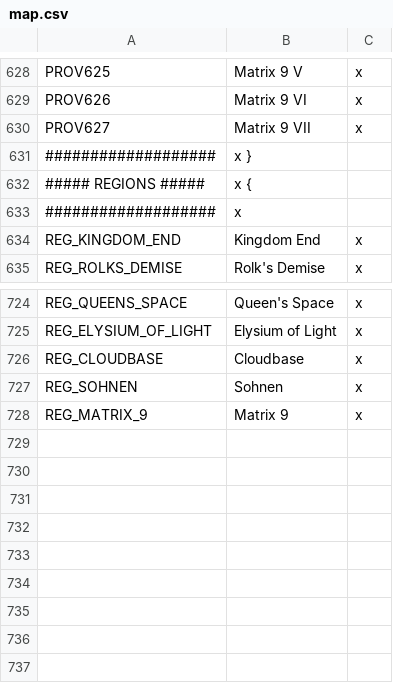
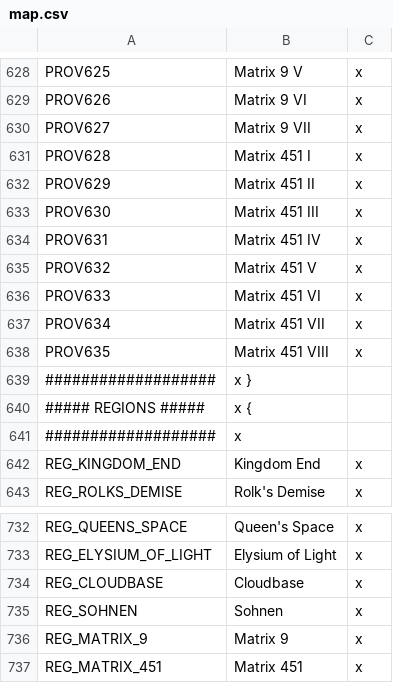
Before and after one commit to s-williams/Victoria-2-X, a CSV file: localisation/map.csv, drawn as a sheet; only a part is shown, gaps mark what is left out.

Commit message:
Matrix 451

```diff
--- a/localisation/map.csv
+++ b/localisation/map.csv
@@ -630,2 +630,10 @@ PROV626;Matrix 9 VI;x
 PROV627;Matrix 9 VII;x
+PROV628;Matrix 451 I;x
+PROV629;Matrix 451 II;x
+PROV630;Matrix 451 III;x
+PROV631;Matrix 451 IV;x
+PROV632;Matrix 451 V;x
+PROV633;Matrix 451 VI;x
+PROV634;Matrix 451 VII;x
+PROV635;Matrix 451 VIII;x
 ###################;x }
@@ -728 +736,2 @@ REG_SOHNEN;Sohnen;x
 REG_MATRIX_9;Matrix 9;x
+REG_MATRIX_451;Matrix 451;x
```
Also changed, not shown: map/definition.csv, 11 other files.
